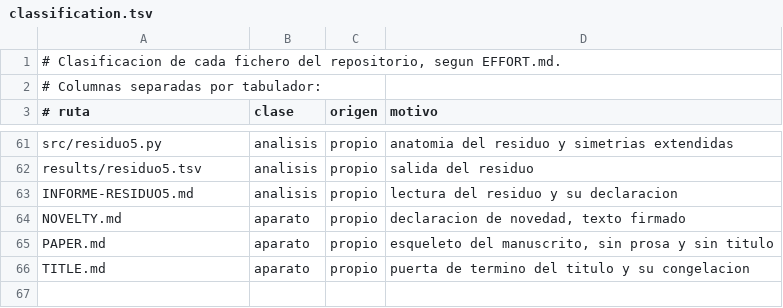
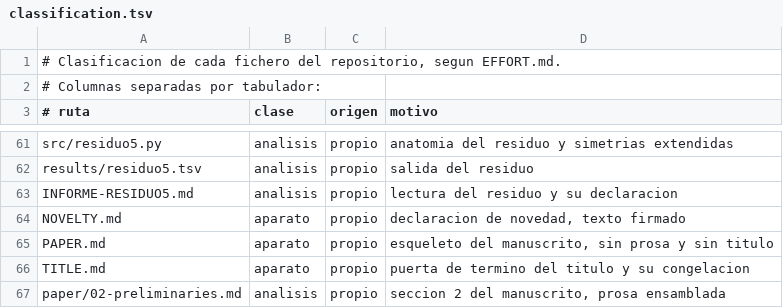
Before and after one commit to Probatorium/forced-counts, a TSV file: effort/classification.tsv, drawn as a sheet; only a part is shown, gaps mark what is left out; the diff names each change by its address in the sheet, - before the commit and + after, or states it on an @@ line.

Commit message:
Seccion 2 del manuscrito: preliminares, ensamblada y no redactada de memoria
En paper/02-preliminaries.md, en ingles, con cada afirmacion llevando en
comentario de ensamblaje el fichero y el sitio del repositorio de donde viene.
Veinte comentarios de origen y cero cifras sin procedencia.

Contiene el cubo y sus vertices, B_n con su correspondencia en una linea y la
comprobacion de que la escritura como permutacion y mascara es unica, las
ordenaciones con las cuatro convenciones y el denominador C(N,2), y discordant
pairs con su nota de primera aparicion.

Los deslindes van aqui y en primera aparicion, no en nota al final, tal y como el
esqueleto dejo fijado. El de discordance, que salio de la puerta del titulo: se
cuentan entre la ordenacion y una referencia fijada, es el inversion number de la
ecuacion 1.25 de Bjorner y Brenti, es el numerador de la tau de Kendall con el
mismo denominador, y el empate es donde esa tau vale cero, aunque aqui no se use
la tau. Y los tres ya decididos: inversion reservado al giro fandui, con los
cuatro artefactos que lo miden citados; balance con sus dos sentidos ocupados,
Radisic para el peso de Hamming y Mutze para los recuentos de transicion; y la
longitud de Coxeter en tipo B, que es el deslinde mas sutil porque el titulo
nombra un grupo de simetria y el texto cuenta inversiones en la misma frase.

La interseccion de Schoter va donde vive el resultado, en 2.3, junto al parametro
de orientacion, y dice que ese parametro no es nuestro.

```diff
--- a/effort/classification.tsv
+++ b/effort/classification.tsv
+row 67: paper/02-preliminaries.md | analisis | propio | seccion 2 del manuscrito, prosa ensamblada
```
Also changed, not shown: 2 other files.
